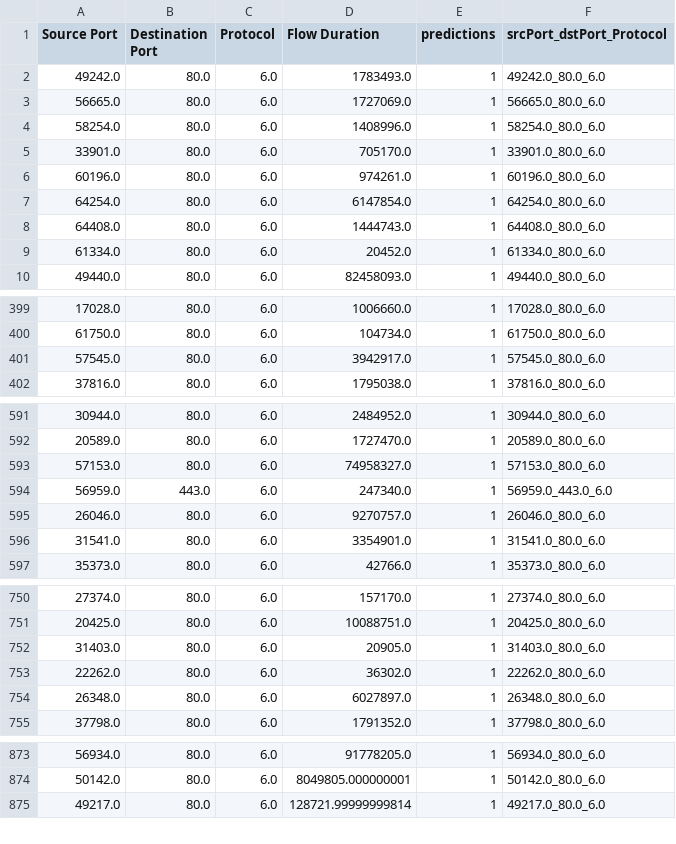
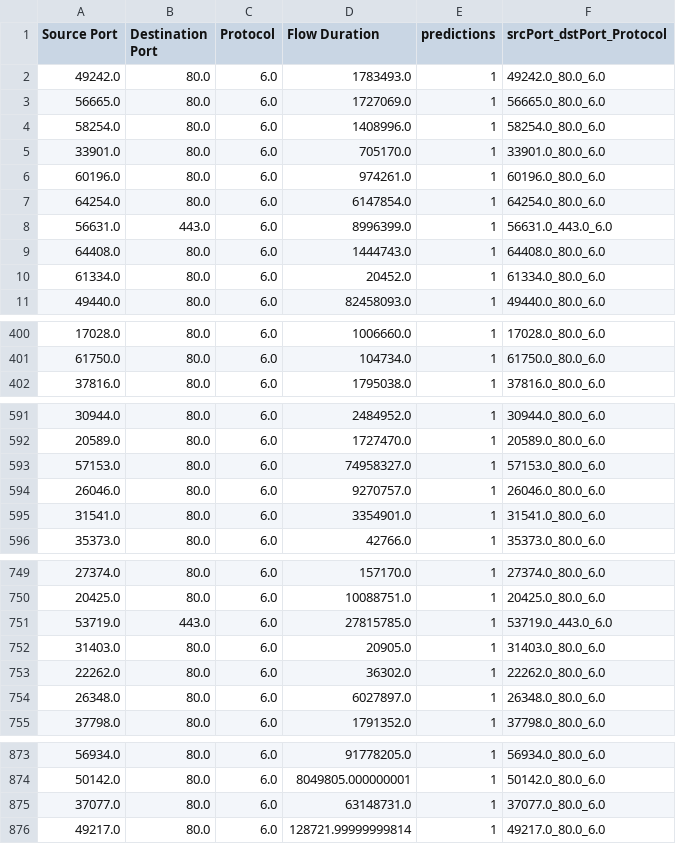
Before and after one commit to ashwinak/CS677, a CSV file: Project/X_test_prediction.csv, drawn as a sheet; only a part is shown, gaps mark what is left out; removed rows and columns are numbered as before the commit, all else as after; the diff names each change by its address in the sheet, - before the commit and + after, or states it on an @@ line.

Commit message:
Final code commit for term project

```diff
--- a/Project/X_test_prediction.csv
+++ b/Project/X_test_prediction.csv
+row 8: 56631.0 | 443.0 | 6.0 | 8996399.0 | 1 | 56631.0_443.0_6.0
-row 401: 57545.0 | 80.0 | 6.0 | 3942917.0 | 1 | 57545.0_80.0_6.0
-row 594: 56959.0 | 443.0 | 6.0 | 247340.0 | 1 | 56959.0_443.0_6.0
+row 751: 53719.0 | 443.0 | 6.0 | 27815785.0 | 1 | 53719.0_443.0_6.0
+row 875: 37077.0 | 80.0 | 6.0 | 63148731.0 | 1 | 37077.0_80.0_6.0
```
Also changed, not shown: 3 other files.
